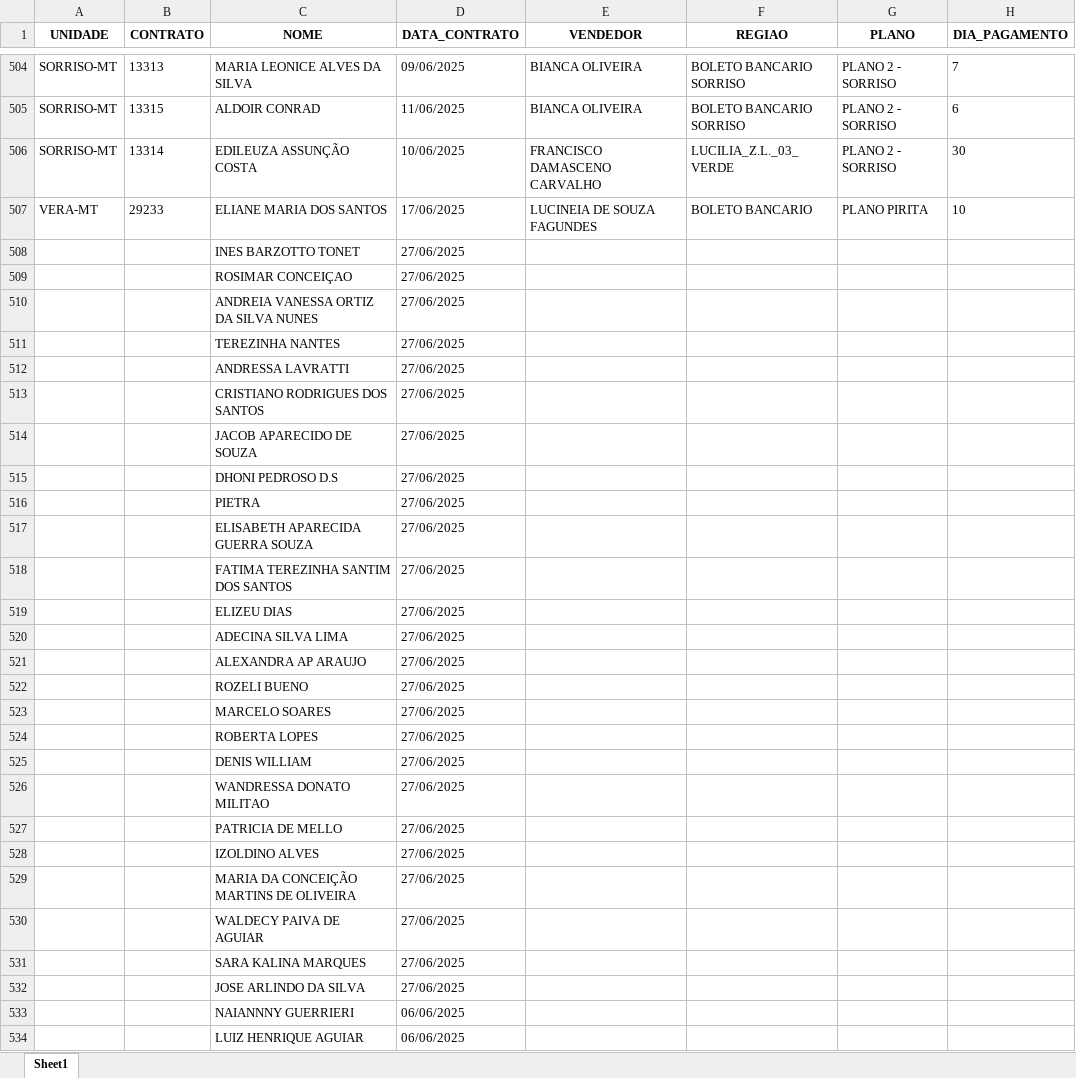
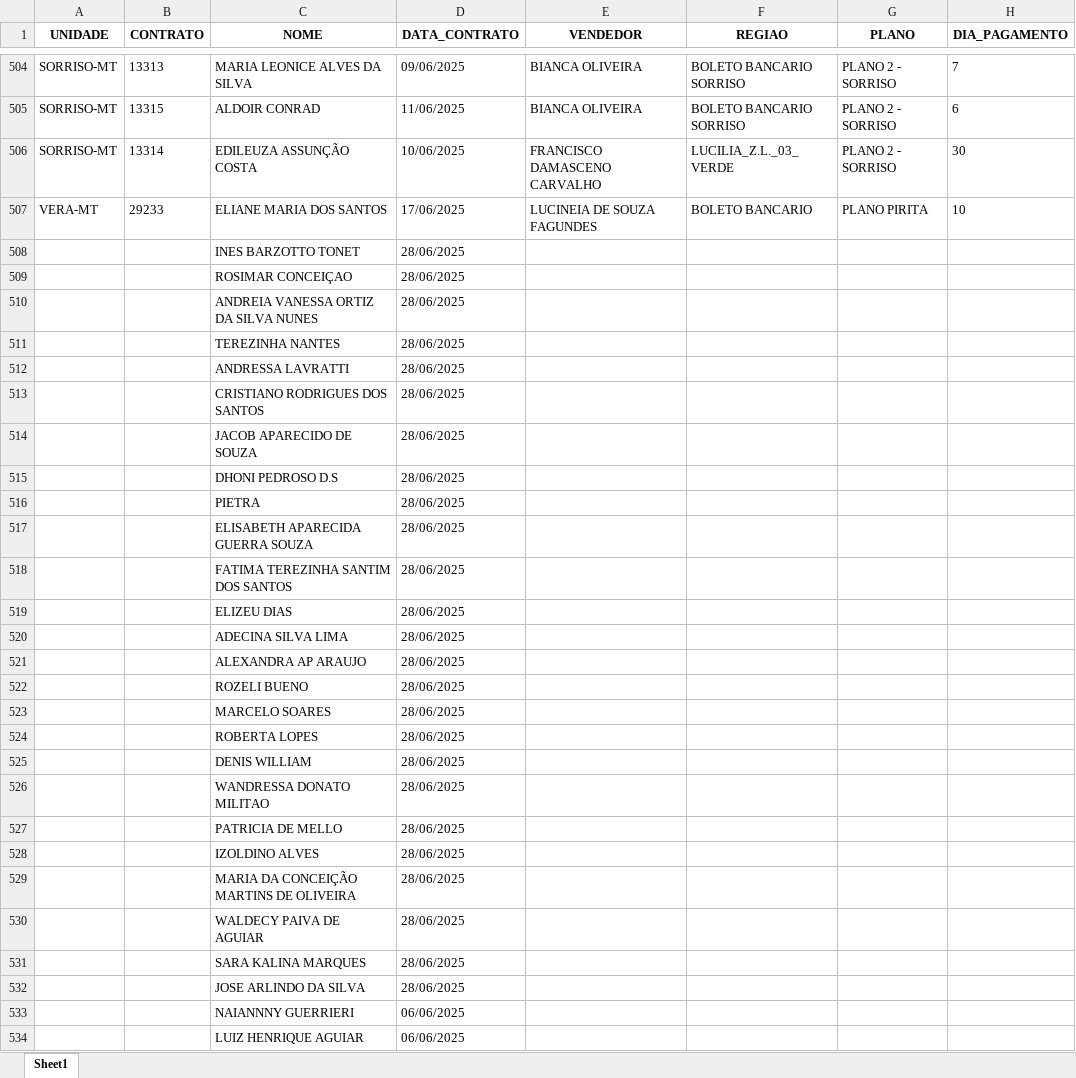
Before and after one commit to itstakas/Projeto_Vendas, an Excel workbook: backend/uploads_app/resultado.xlsx, sheet Sheet1, drawn as a sheet; only a part is shown, gaps mark what is left out; values as stored, in another font and other column widths than the file's, no borders; the diff names each change by its address in the sheet, - before the commit and + after, or states it on an @@ line.

```diff
--- a/backend/uploads_app/resultado.xlsx (sheet Sheet1)
+++ b/backend/uploads_app/resultado.xlsx (sheet Sheet1)
-D508:D532 (DATA_CONTRATO): 27/06/2025
+D508:D532 (DATA_CONTRATO): 28/06/2025
```
Also changed, not shown: 1 other file.
